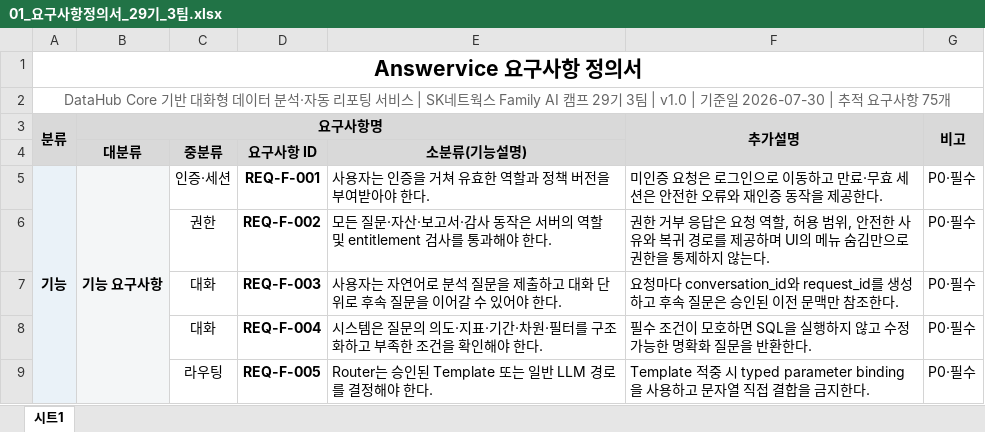
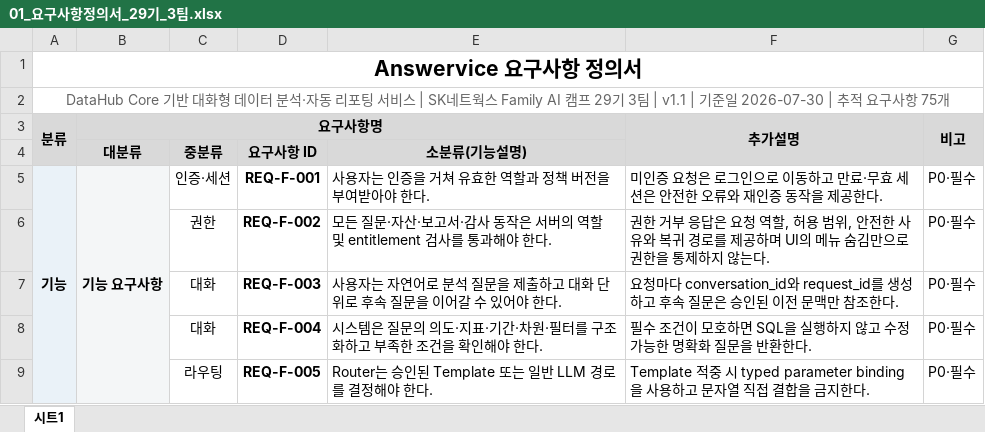
Before and after one commit to hijun318-eng/skn29_final_3team, an Excel workbook: docs/deliverables/01_요구사항정의서_29기_3팀.xlsx, sheet 시트1, drawn as a sheet; only a part is shown; values as stored, in another font and other column widths than the file's, no borders; the diff names each change by its address in the sheet, - before the commit and + after, or states it on an @@ line.

```diff
--- a/docs/deliverables/01_요구사항정의서_29기_3팀.xlsx (sheet 시트1)
+++ b/docs/deliverables/01_요구사항정의서_29기_3팀.xlsx (sheet 시트1)
-A2 (분류): …3팀 | v1.0 | 기준일…
+A2 (분류): …3팀 | v1.1 | 기준일…
```
Also changed, not shown: 3 other files.
